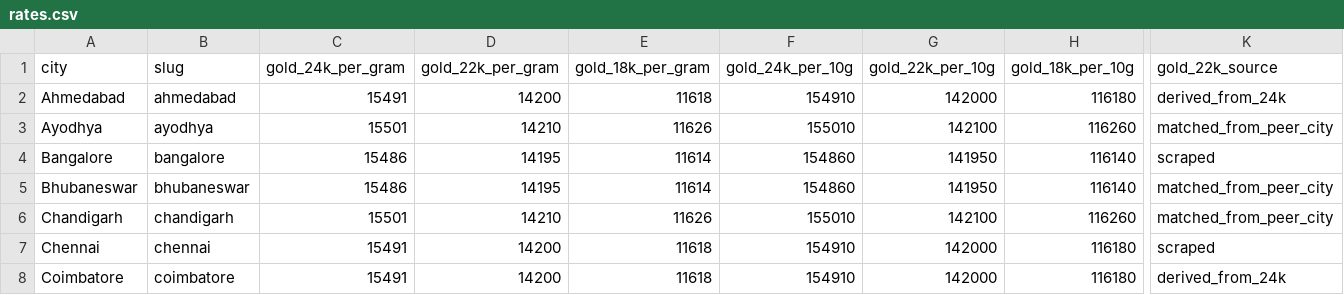
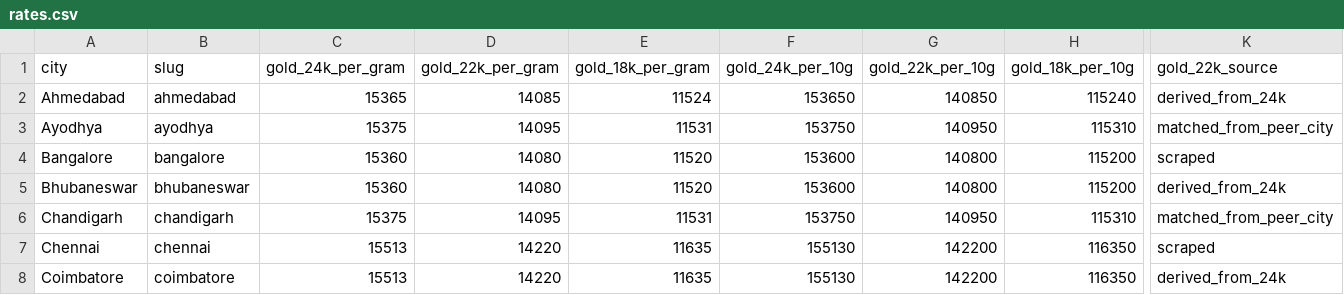
Before and after one commit to karteek15/gold-silver-rates, a CSV file: rates.csv, drawn as a sheet; only a part is shown, gaps mark what is left out; the diff covers the shown part only; the diff names each change by its address in the sheet, - before the commit and + after, or states it on an @@ line.

```diff
--- a/rates.csv
+++ b/rates.csv
-C2 (gold_24k_per_gram): 15491
+C2 (gold_24k_per_gram): 15365
-D2 (gold_22k_per_gram): 14200
+D2 (gold_22k_per_gram): 14085
-E2 (gold_18k_per_gram): 11618
+E2 (gold_18k_per_gram): 11524
-F2 (gold_24k_per_10g): 154910
+F2 (gold_24k_per_10g): 153650
-G2 (gold_22k_per_10g): 142000
+G2 (gold_22k_per_10g): 140850
-H2 (gold_18k_per_10g): 116180
+H2 (gold_18k_per_10g): 115240
-C3 (gold_24k_per_gram): 15501
+C3 (gold_24k_per_gram): 15375
-D3 (gold_22k_per_gram): 14210
+D3 (gold_22k_per_gram): 14095
-E3 (gold_18k_per_gram): 11626
+E3 (gold_18k_per_gram): 11531
-F3 (gold_24k_per_10g): 155010
+F3 (gold_24k_per_10g): 153750
-G3 (gold_22k_per_10g): 142100
+G3 (gold_22k_per_10g): 140950
-H3 (gold_18k_per_10g): 116260
+H3 (gold_18k_per_10g): 115310
-C4:C5 (gold_24k_per_gram): 15486
+C4:C5 (gold_24k_per_gram): 15360
-D4:D5 (gold_22k_per_gram): 14195
+D4:D5 (gold_22k_per_gram): 14080
-E4:E5 (gold_18k_per_gram): 11614
+E4:E5 (gold_18k_per_gram): 11520
-F4:F5 (gold_24k_per_10g): 154860
+F4:F5 (gold_24k_per_10g): 153600
-G4:G5 (gold_22k_per_10g): 141950
+G4:G5 (gold_22k_per_10g): 140800
-H4:H5 (gold_18k_per_10g): 116140
+H4:H5 (gold_18k_per_10g): 115200
-K5 (gold_22k_source): matched_from_peer_city
+K5 (gold_22k_source): derived_from_24k
-C6 (gold_24k_per_gram): 15501
+C6 (gold_24k_per_gram): 15375
-D6 (gold_22k_per_gram): 14210
+D6 (gold_22k_per_gram): 14095
-E6 (gold_18k_per_gram): 11626
+E6 (gold_18k_per_gram): 11531
-F6 (gold_24k_per_10g): 155010
+F6 (gold_24k_per_10g): 153750
-G6 (gold_22k_per_10g): 142100
+G6 (gold_22k_per_10g): 140950
-H6 (gold_18k_per_10g): 116260
+H6 (gold_18k_per_10g): 115310
-C7:C8 (gold_24k_per_gram): 15491
+C7:C8 (gold_24k_per_gram): 15513
-D7:D8 (gold_22k_per_gram): 14200
+D7:D8 (gold_22k_per_gram): 14220
-E7:E8 (gold_18k_per_gram): 11618
+E7:E8 (gold_18k_per_gram): 11635
-F7:F8 (gold_24k_per_10g): 154910
+F7:F8 (gold_24k_per_10g): 155130
-G7:G8 (gold_22k_per_10g): 142000
+G7:G8 (gold_22k_per_10g): 142200
-H7:H8 (gold_18k_per_10g): 116180
+H7:H8 (gold_18k_per_10g): 116350
```
Also changed, not shown: 141 edited cells elsewhere in this file, 1 other file.
